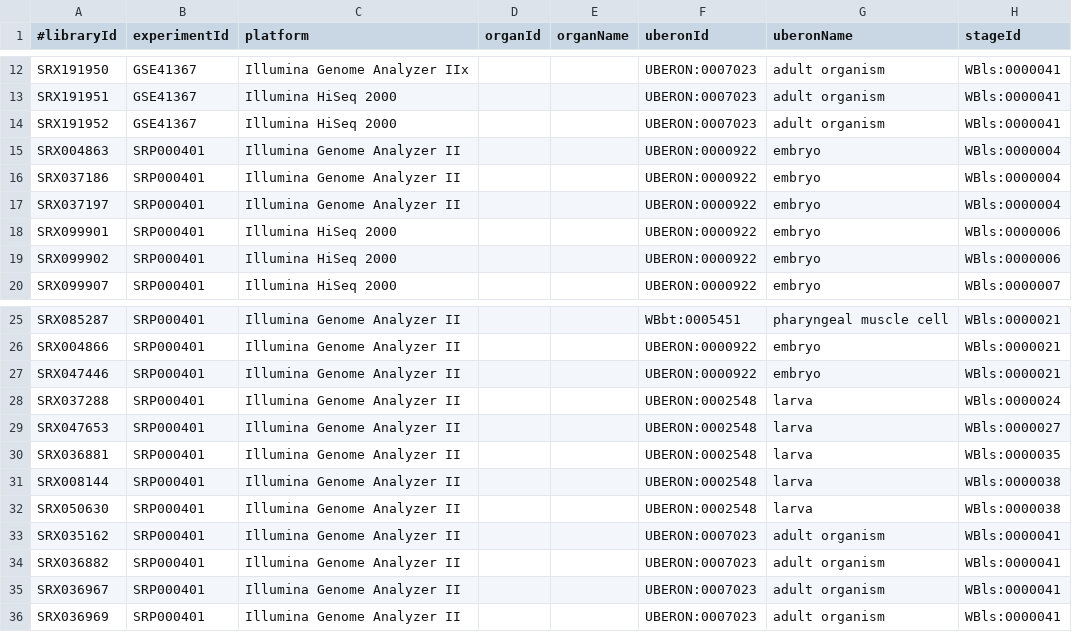
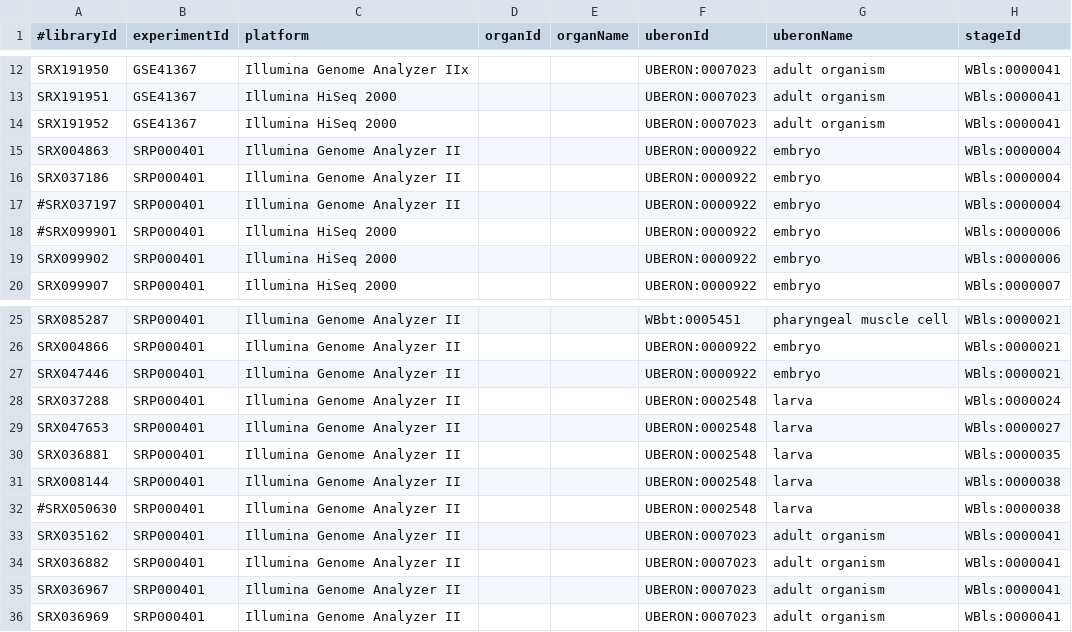
Before and after one commit to BgeeDB/bgee_pipeline, a TSV file: source_files/RNA_Seq/RNASeqLibrary_worm.tsv, drawn as a sheet; only a part is shown, gaps mark what is left out; the diff names each change by its address in the sheet, - before the commit and + after, or states it on an @@ line.

Commit message:
Update RNASeq annotation files to start downloading new libraries

```diff
--- a/source_files/RNA_Seq/RNASeqLibrary_worm.tsv
+++ b/source_files/RNA_Seq/RNASeqLibrary_worm.tsv
-A17 (#libraryId): SRX037197
+A17 (#libraryId): #SRX037197
-A18 (#libraryId): SRX099901
+A18 (#libraryId): #SRX099901
-A32 (#libraryId): SRX050630
+A32 (#libraryId): #SRX050630
```
Also changed, not shown: 1 other file.
